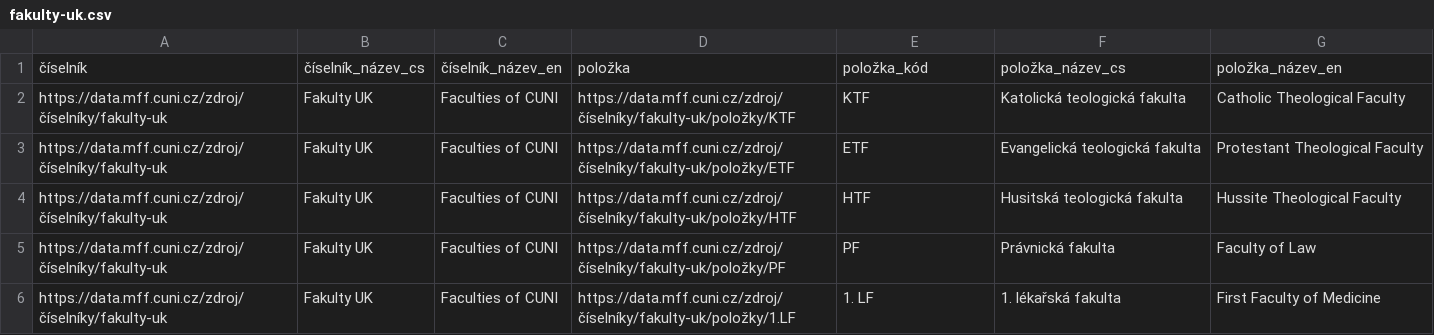
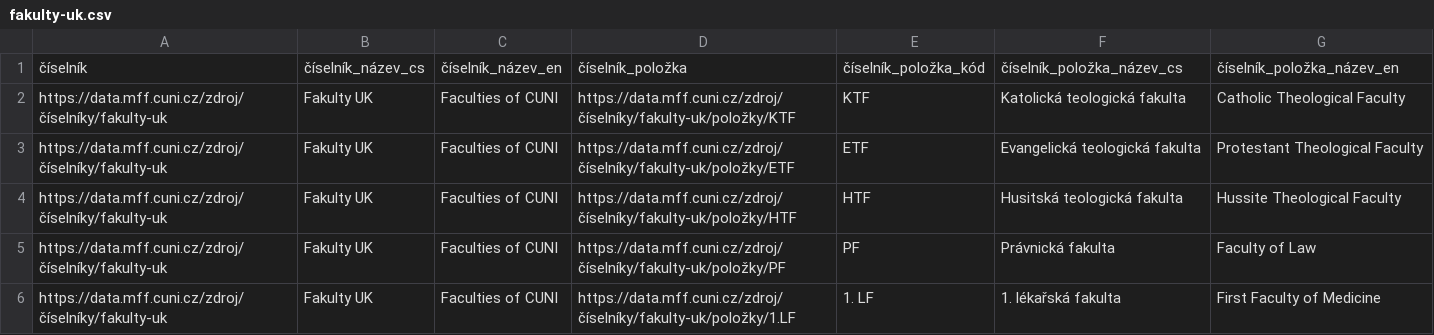
Before and after one commit to mff-uk/ciselniky, a CSV file: fakulty-uk.csv, drawn as a sheet; only a part is shown.

```diff
--- a/fakulty-uk.csv
+++ b/fakulty-uk.csv
@@ -1,2 +1,2 @@
-číselník,číselník_název_cs,číselník_název_en,položka,položka_kód,položka_název_cs,položka_název_en
+číselník,číselník_název_cs,číselník_název_en,číselník_položka,číselník_položka_kód,číselník_položka_název_cs,číselník_položka_název_en
 https://data.mff.cuni.cz/zdroj/číselníky/fakulty-uk,Fakulty UK,Faculties of CUNI,https://data.mff.cuni.cz/zdroj/číselníky/fakulty-uk/položky/KTF,KTF,Katolická teologická fakulta,Catholic Theological Faculty
```
Also changed, not shown: klasifikace-oborů-ford.csv, klasifikace-oborů-isvav.csv, 21 other files.
